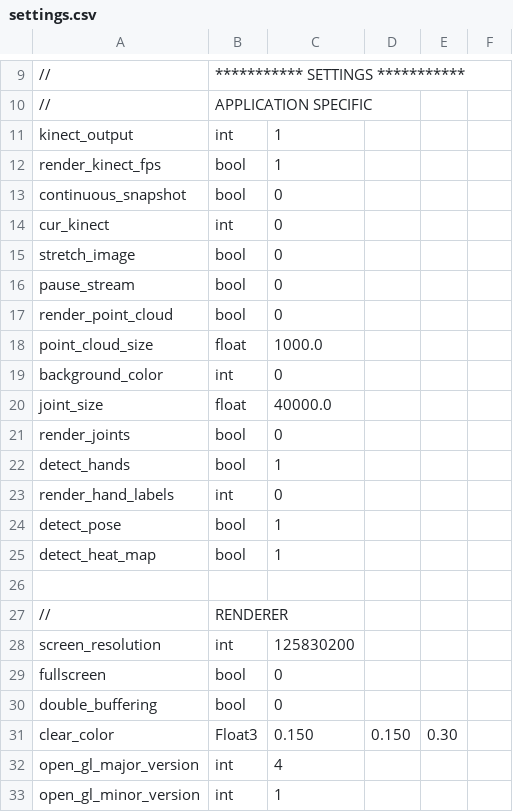
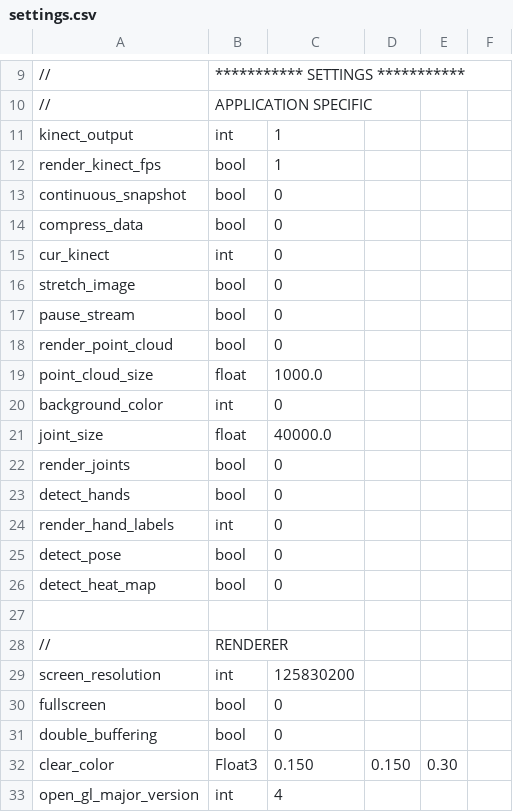
Before and after one commit to jonathantompson/KinectHands, a CSV file: settings.csv, drawn as a sheet; only a part is shown, gaps mark what is left out; the shorter side is filled out with more unchanged rows.

Commit message:
KinectHands now has an option to turn saving to file compression on or off.  Model fit runs (but not fully tested yet).

```diff
--- a/settings.csv
+++ b/settings.csv
@@ -13,2 +13,3 @@ render_kinect_fps,                bool,      1
 continuous_snapshot,              bool,      0
+compress_data,                    bool,      0
 cur_kinect,                       int,       0
@@ -21,6 +22,6 @@ joint_size,                       float,     40000.0
 render_joints,                    bool,      0
-detect_hands,                     bool,      1
+detect_hands,                     bool,      0
 render_hand_labels,               int,       0
-detect_pose,                      bool,      1
-detect_heat_map,                  bool,      1
+detect_pose,                      bool,      0
+detect_heat_map,                  bool,      0
 
```
Also changed, not shown: 8 other files.
